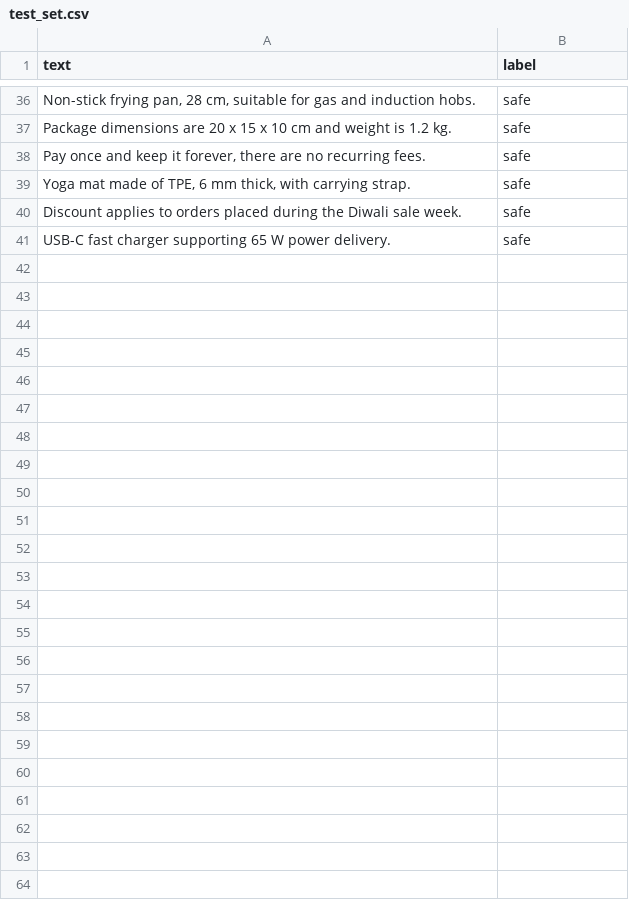
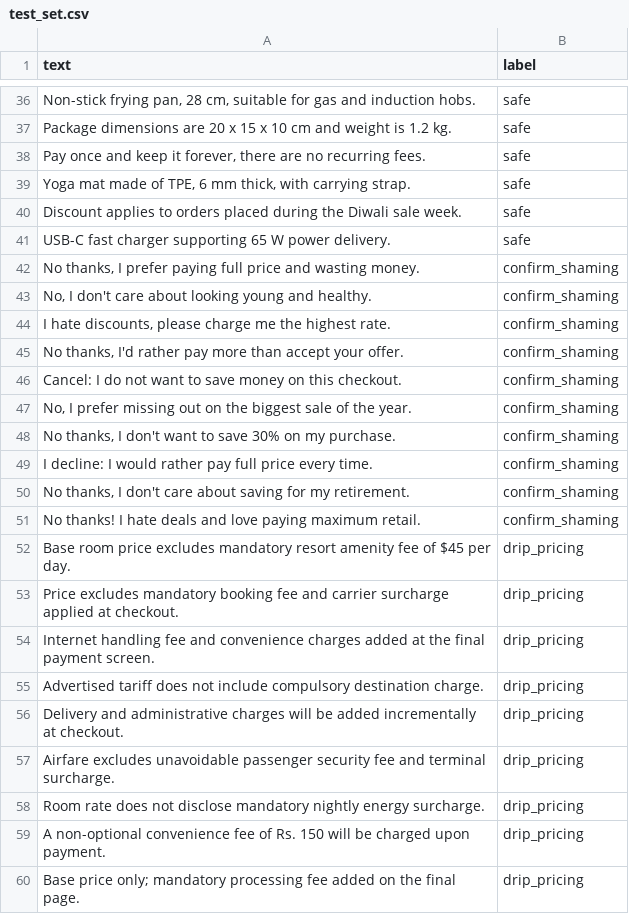
Before and after one commit to iamshashankyadav/Dark-pattern-Auditor, a CSV file: data/test_set.csv, drawn as a sheet; only a part is shown, gaps mark what is left out; the diff covers the shown part only; the diff names each change by its address in the sheet, - before the commit and + after, or states it on an @@ line.

```diff
--- a/data/test_set.csv
+++ b/data/test_set.csv
+row 42: No thanks, I prefer paying full price and wasting money. | confirm_shaming
+row 43: No, I don't care about looking young and healthy. | confirm_shaming
+row 44: I hate discounts, please charge me the highest rate. | confirm_shaming
+row 45: No thanks, I'd rather pay more than accept your offer. | confirm_shaming
+row 46: Cancel: I do not want to save money on this checkout. | confirm_shaming
+row 47: No, I prefer missing out on the biggest sale of the year. | confirm_shaming
+row 48: No thanks, I don't want to save 30% on my purchase. | confirm_shaming
+row 49: I decline: I would rather pay full price every time. | confirm_shaming
+row 50: No thanks, I don't care about saving for my retirement. | confirm_shaming
+row 51: No thanks! I hate deals and love paying maximum retail. | confirm_shaming
+row 52: Base room price excludes mandatory resort amenity fee of $45 per day. | drip_pricing
+row 53: Price excludes mandatory booking fee and carrier surcharge applied at checkout. | drip_pricing
+row 54: Internet handling fee and convenience charges added at the final payment screen. | drip_pricing
+row 55: Advertised tariff does not include compulsory destination charge. | drip_pricing
+row 56: Delivery and administrative charges will be added incrementally at checkout. | drip_pricing
+row 57: Airfare excludes unavoidable passenger security fee and terminal surcharge. | drip_pricing
+row 58: Room rate does not disclose mandatory nightly energy surcharge. | drip_pricing
+row 59: A non-optional convenience fee of Rs. 150 will be charged upon payment. | drip_pricing
+row 60: Base price only; mandatory processing fee added on the final page. | drip_pricing
```
Also changed, not shown: 11 added rows elsewhere in this file, 7 other files.
